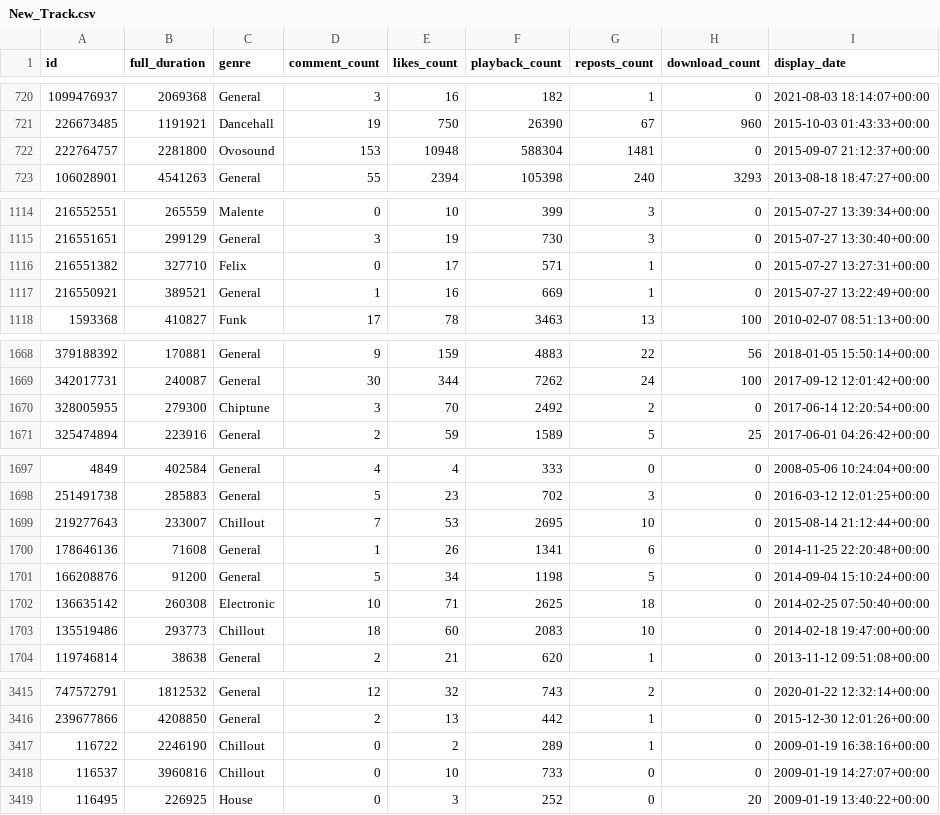
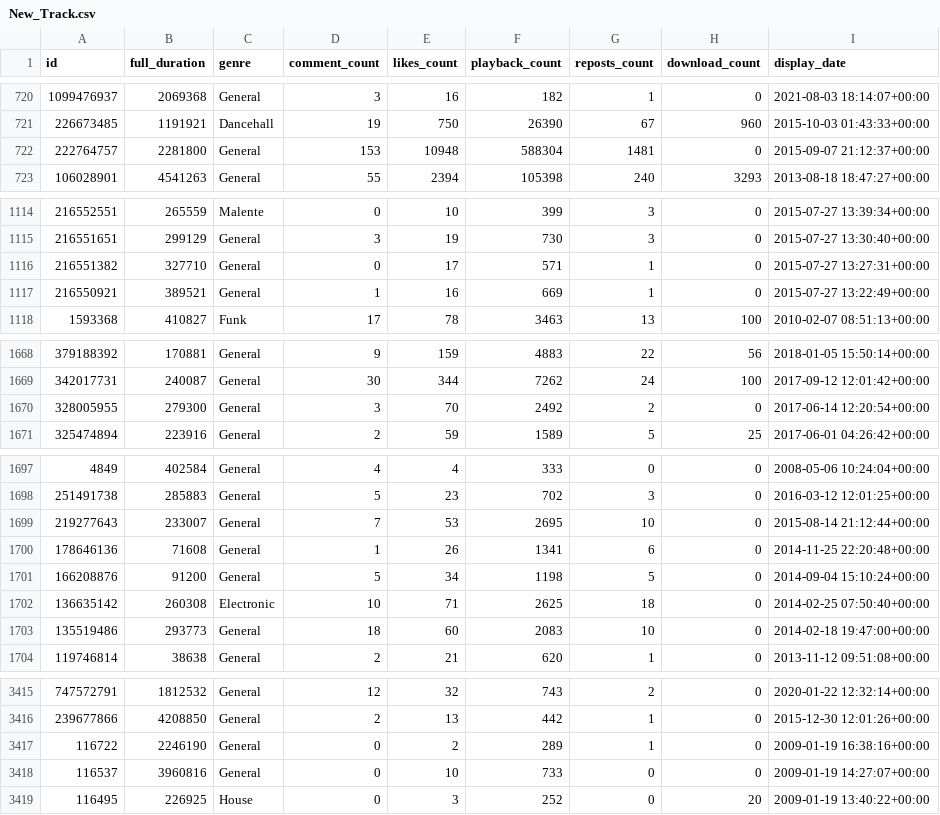
Before and after one commit to trile101/Project2_DataAnalysis_Soundcloud, a CSV file: Track/New_Track.csv, drawn as a sheet; only a part is shown, gaps mark what is left out; the diff covers the shown part only.

Commit message:
Update Track

```diff
--- a/Track/New_Track.csv
+++ b/Track/New_Track.csv
@@ -721,3 +721,3 @@ id,full_duration,genre,comment_count,likes_count,playback_count,reposts_count,do
 226673485,1191921,Dancehall,19,750,26390,67,960,2015-10-03 01:43:33+00:00
-222764757,2281800,Ovosound,153,10948,588304,1481,0,2015-09-07 21:12:37+00:00
+222764757,2281800,General,153,10948,588304,1481,0,2015-09-07 21:12:37+00:00
 106028901,4541263,General,55,2394,105398,240,3293,2013-08-18 18:47:27+00:00
@@ -1115,3 +1115,3 @@ id,full_duration,genre,comment_count,likes_count,playback_count,reposts_count,do
 216551651,299129,General,3,19,730,3,0,2015-07-27 13:30:40+00:00
-216551382,327710,Felix,0,17,571,1,0,2015-07-27 13:27:31+00:00
+216551382,327710,General,0,17,571,1,0,2015-07-27 13:27:31+00:00
 216550921,389521,General,1,16,669,1,0,2015-07-27 13:22:49+00:00
@@ -1669,3 +1669,3 @@ id,full_duration,genre,comment_count,likes_count,playback_count,reposts_count,do
 342017731,240087,General,30,344,7262,24,100,2017-09-12 12:01:42+00:00
-328005955,279300,Chiptune,3,70,2492,2,0,2017-06-14 12:20:54+00:00
+328005955,279300,General,3,70,2492,2,0,2017-06-14 12:20:54+00:00
 325474894,223916,General,2,59,1589,5,25,2017-06-01 04:26:42+00:00
@@ -1698,3 +1698,3 @@ id,full_duration,genre,comment_count,likes_count,playback_count,reposts_count,do
 251491738,285883,General,5,23,702,3,0,2016-03-12 12:01:25+00:00
-219277643,233007,Chillout,7,53,2695,10,0,2015-08-14 21:12:44+00:00
+219277643,233007,General,7,53,2695,10,0,2015-08-14 21:12:44+00:00
 178646136,71608,General,1,26,1341,6,0,2014-11-25 22:20:48+00:00
@@ -1702,3 +1702,3 @@ id,full_duration,genre,comment_count,likes_count,playback_count,reposts_count,do
 136635142,260308,Electronic,10,71,2625,18,0,2014-02-25 07:50:40+00:00
-135519486,293773,Chillout,18,60,2083,10,0,2014-02-18 19:47:00+00:00
+135519486,293773,General,18,60,2083,10,0,2014-02-18 19:47:00+00:00
 119746814,38638,General,2,21,620,1,0,2013-11-12 09:51:08+00:00
@@ -3416,4 +3416,4 @@ id,full_duration,genre,comment_count,likes_count,playback_count,reposts_count,do
 239677866,4208850,General,2,13,442,1,0,2015-12-30 12:01:26+00:00
-116722,2246190,Chillout,0,2,289,1,0,2009-01-19 16:38:16+00:00
-116537,3960816,Chillout,0,10,733,0,0,2009-01-19 14:27:07+00:00
+116722,2246190,General,0,2,289,1,0,2009-01-19 16:38:16+00:00
+116537,3960816,General,0,10,733,0,0,2009-01-19 14:27:07+00:00
 116495,226925,House,0,3,252,0,20,2009-01-19 13:40:22+00:00
```
Also changed, not shown: 2 edited cells elsewhere in this file, 2 other files.
